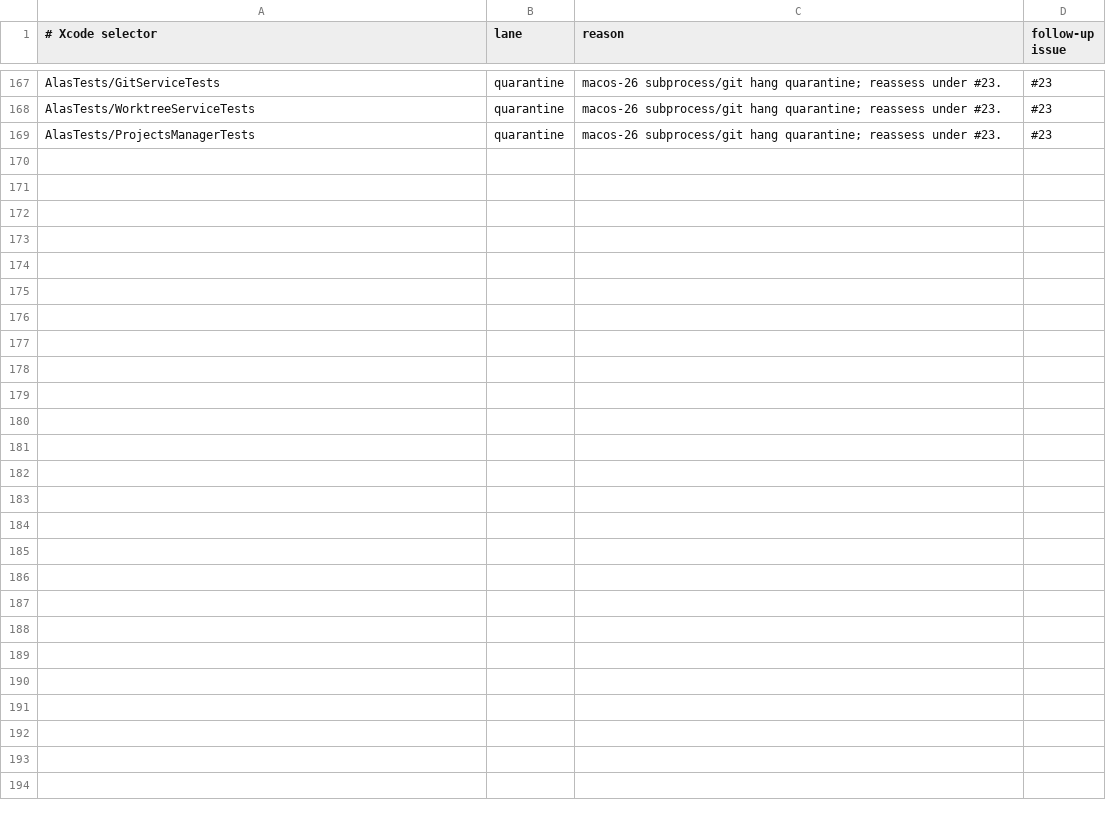
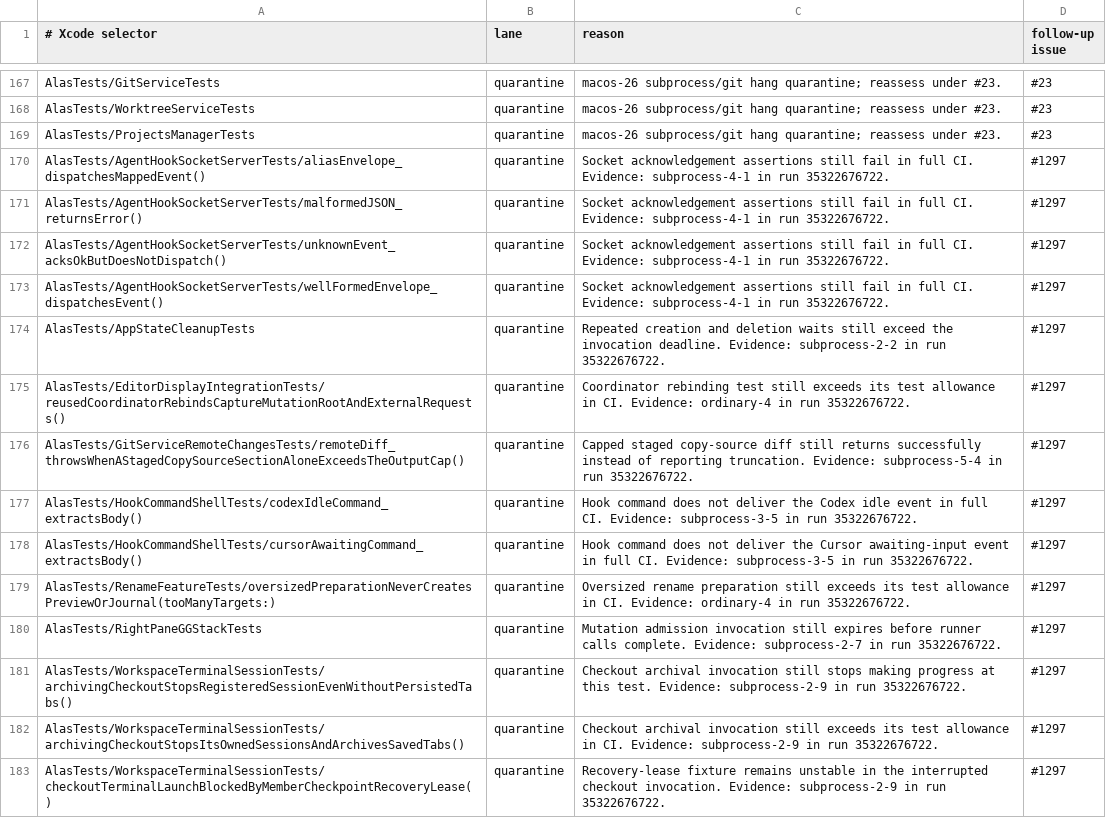
Before and after one commit to mrmans0n/alas, a TSV file: scripts/ci-swift-test-policy.tsv, drawn as a sheet; only a part is shown, gaps mark what is left out.

Commit message:
test(ci): re-quarantine unstable Swift coverage

```diff
--- a/scripts/ci-swift-test-policy.tsv
+++ b/scripts/ci-swift-test-policy.tsv
@@ -169 +169,15 @@ AlasTests/WorktreeServiceTests	quarantine	macos-26 subprocess/git hang quarantin
 AlasTests/ProjectsManagerTests	quarantine	macos-26 subprocess/git hang quarantine; reassess under #23.	#23
+AlasTests/AgentHookSocketServerTests/aliasEnvelope_dispatchesMappedEvent()	quarantine	Socket acknowledgement assertions still fail in full CI. Evidence: subprocess-4-1 in run 35322676722.	#1297
+AlasTests/AgentHookSocketServerTests/malformedJSON_returnsError()	quarantine	Socket acknowledgement assertions still fail in full CI. Evidence: subprocess-4-1 in run 35322676722.	#1297
+AlasTests/AgentHookSocketServerTests/unknownEvent_acksOkButDoesNotDispatch()	quarantine	Socket acknowledgement assertions still fail in full CI. Evidence: subprocess-4-1 in run 35322676722.	#1297
+AlasTests/AgentHookSocketServerTests/wellFormedEnvelope_dispatchesEvent()	quarantine	Socket acknowledgement assertions still fail in full CI. Evidence: subprocess-4-1 in run 35322676722.	#1297
+AlasTests/AppStateCleanupTests	quarantine	Repeated creation and deletion waits still exceed the invocation deadline. Evidence: subprocess-2-2 in run 35322676722.	#1297
+AlasTests/EditorDisplayIntegrationTests/reusedCoordinatorRebindsCaptureMutationRootAndExternalRequests()	quarantine	Coordinator rebinding test still exceeds its test allowance in CI. Evidence: ordinary-4 in run 35322676722.	#1297
+AlasTests/GitServiceRemoteChangesTests/remoteDiff_throwsWhenAStagedCopySourceSectionAloneExceedsTheOutputCap()	quarantine	Capped staged copy-source diff still returns successfully instead of reporting truncation. Evidence: subprocess-5-4 in run 35322676722.	#1297
+AlasTests/HookCommandShellTests/codexIdleCommand_extractsBody()	quarantine	Hook command does not deliver the Codex idle event in full CI. Evidence: subprocess-3-5 in run 35322676722.	#1297
+AlasTests/HookCommandShellTests/cursorAwaitingCommand_extractsBody()	quarantine	Hook command does not deliver the Cursor awaiting-input event in full CI. Evidence: subprocess-3-5 in run 35322676722.	#1297
+AlasTests/RenameFeatureTests/oversizedPreparationNeverCreatesPreviewOrJournal(tooManyTargets:)	quarantine	Oversized rename preparation still exceeds its test allowance in CI. Evidence: ordinary-4 in run 35322676722.	#1297
+AlasTests/RightPaneGGStackTests	quarantine	Mutation admission invocation still expires before runner calls complete. Evidence: subprocess-2-7 in run 35322676722.	#1297
+AlasTests/WorkspaceTerminalSessionTests/archivingCheckoutStopsRegisteredSessionEvenWithoutPersistedTabs()	quarantine	Checkout archival invocation still stops making progress at this test. Evidence: subprocess-2-9 in run 35322676722.	#1297
+AlasTests/WorkspaceTerminalSessionTests/archivingCheckoutStopsItsOwnedSessionsAndArchivesSavedTabs()	quarantine	Checkout archival invocation still exceeds its test allowance in CI. Evidence: subprocess-2-9 in run 35322676722.	#1297
+AlasTests/WorkspaceTerminalSessionTests/checkoutTerminalLaunchBlockedByMemberCheckpointRecoveryLease()	quarantine	Recovery-lease fixture remains unstable in the interrupted checkout invocation. Evidence: subprocess-2-9 in run 35322676722.	#1297
```
